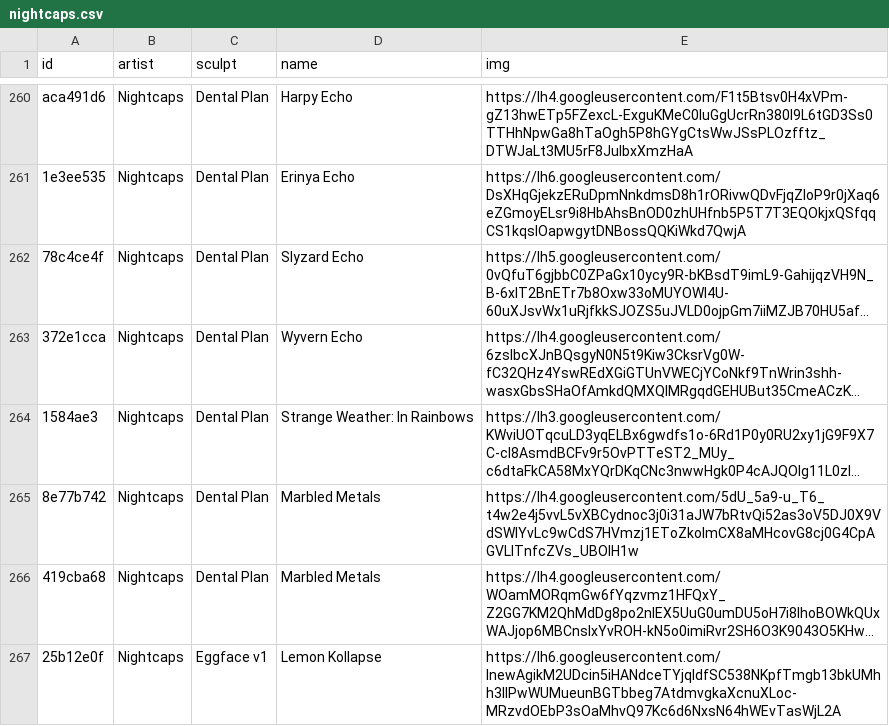
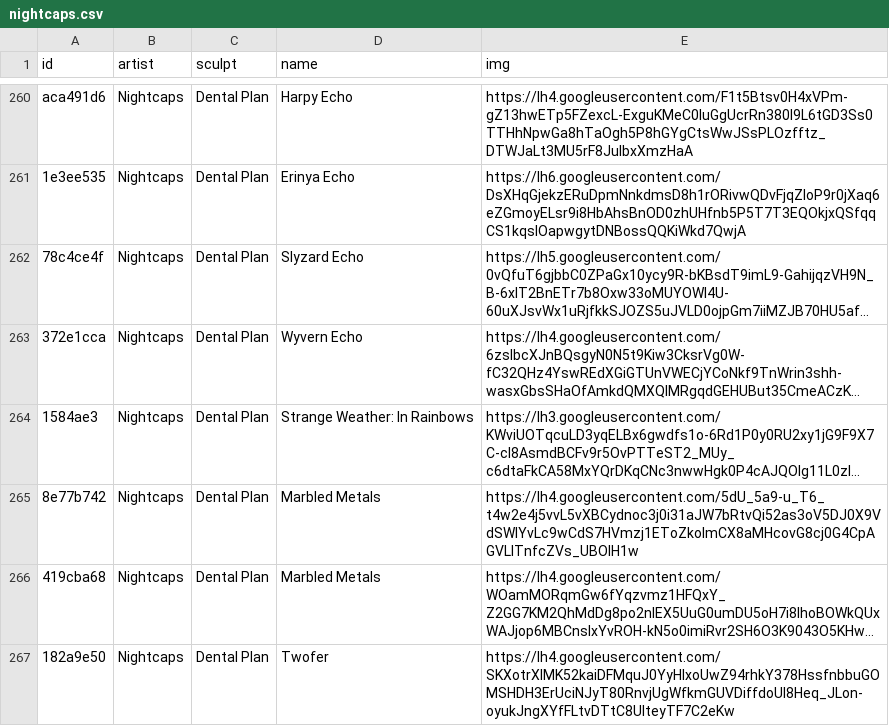
Before and after one commit to keycap-archivist/database, a CSV file: db/nightcaps.csv, drawn as a sheet; only a part is shown, gaps mark what is left out; the shorter side is filled out with more unchanged rows; long unchanged cells end in …; the diff covers the shown part only; the diff names each change by its address in the sheet, - before the commit and + after, or states it on an @@ line.

```diff
--- a/db/nightcaps.csv
+++ b/db/nightcaps.csv
+row 267: 182a9e50 | Nightcaps | Dental Plan | Twofer | https://lh4.googleusercontent.com/SKXotrXIMK52kaiDFMquJ0YyHlxoUwZ94rhkY378HssfnbbuGOMSHDH3ErUciNJyT80RnvjUgWfkmGUVDiffdoUl8Heq_JLon-oyukJngXYfFLtvDTtC8UlteyTF7C2eKw
```
Also changed, not shown: 13 added rows elsewhere in this file, 4 other files.
